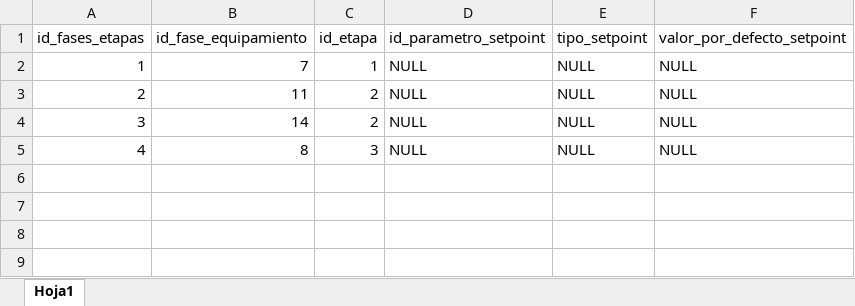
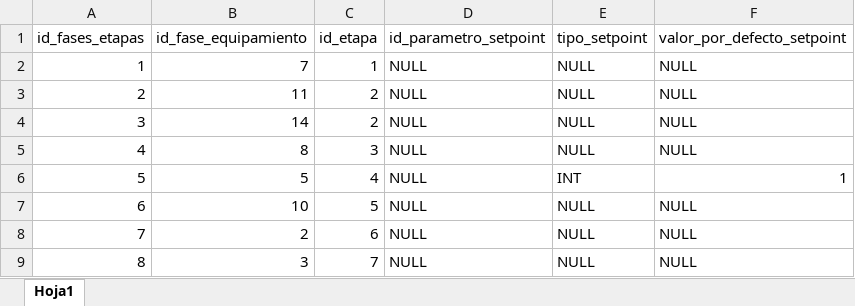
Before and after one commit to JorgeFdezPerez/spinners, an Excel workbook: MySQL/configuration/fases_etapas.xlsx, sheet Hoja1, drawn as a sheet; values as stored, in another font and other column widths than the file's, no borders; the diff names each change by its address in the sheet, - before the commit and + after, or states it on an @@ line.

```diff
--- a/MySQL/configuration/fases_etapas.xlsx (sheet Hoja1)
+++ b/MySQL/configuration/fases_etapas.xlsx (sheet Hoja1)
+row 6: 5 | 5 | 4 | NULL | INT | 1
+row 7: 6 | 10 | 5 | NULL | NULL | NULL
+row 8: 7 | 2 | 6 | NULL | NULL | NULL
+row 9: 8 | 3 | 7 | NULL | NULL | NULL
```
Also changed, not shown: MySQL/configuration/etapas.xlsx, MySQL/configuration/recetas_maestras.xlsx, 7 other files.
